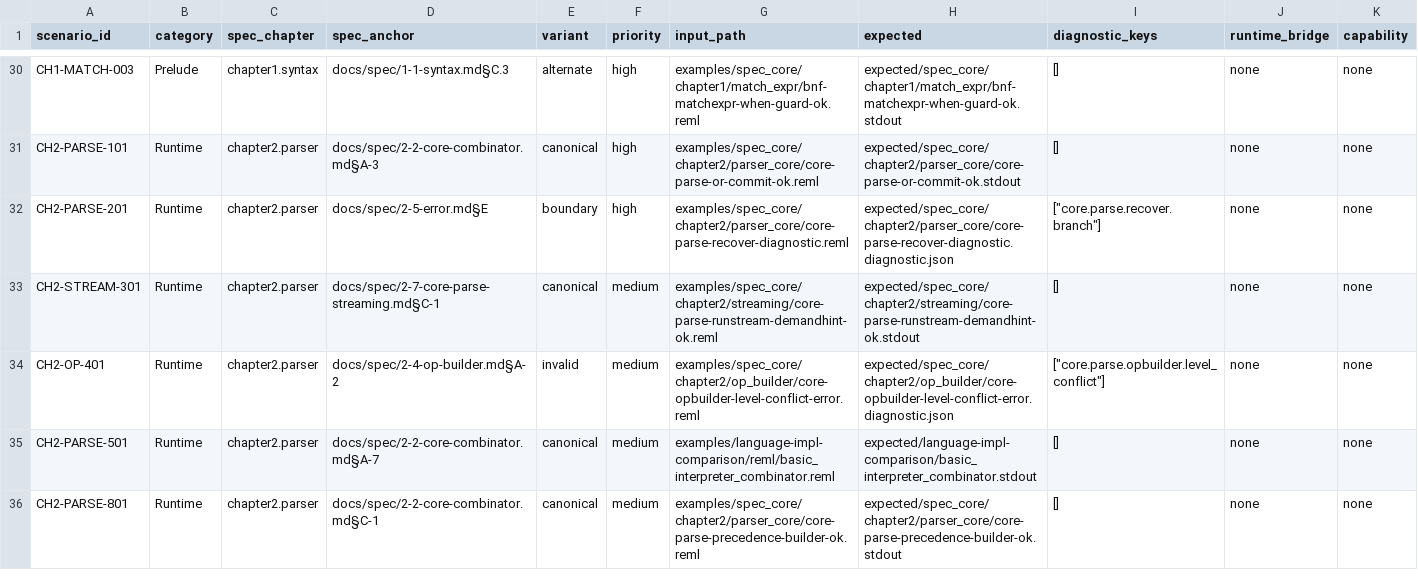
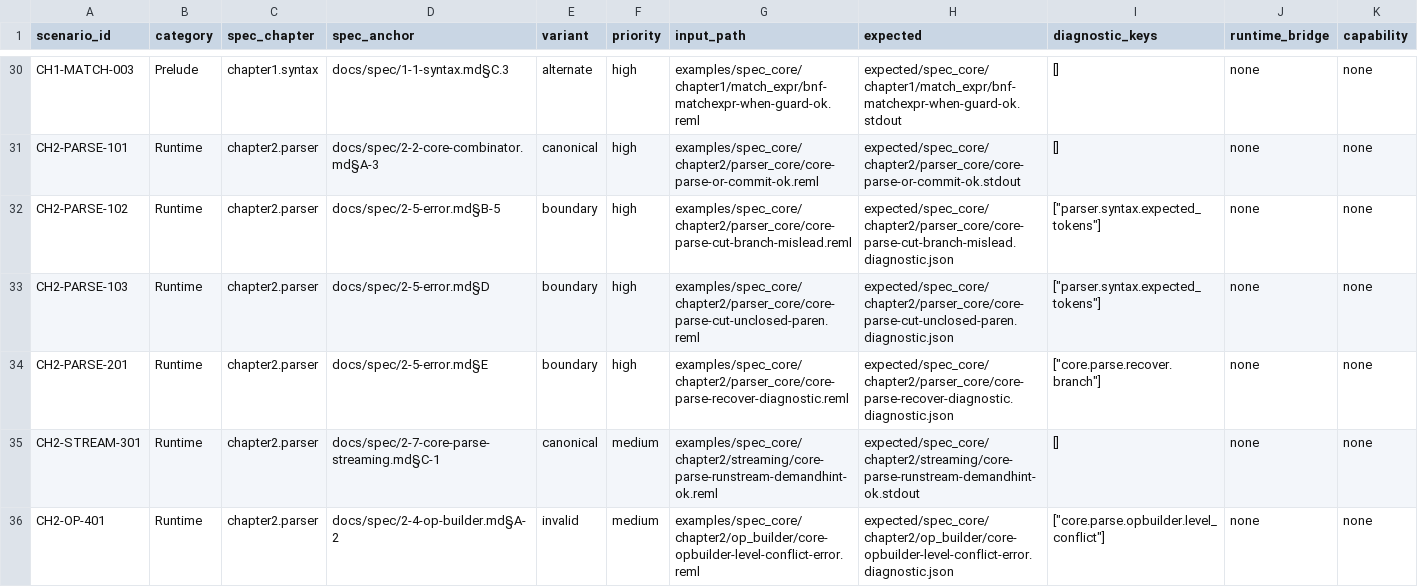
Before and after one commit to dolphilia/reml, a CSV file: docs/plans/bootstrap-roadmap/assets/phase4-scenario-matrix.csv, drawn as a sheet; only a part is shown, gaps mark what is left out; the shorter side is filled out with more unchanged rows; rows hold the shown columns only; the diff names each change by its address in the sheet, - before the commit and + after, or states it on an @@ line.

```diff
--- a/docs/plans/bootstrap-roadmap/assets/phase4-scenario-matrix.csv
+++ b/docs/plans/bootstrap-roadmap/assets/phase4-scenario-matrix.csv
+row 32: CH2-PARSE-102 | Runtime | chapter2.parser | docs/spec/2-5-error.md§B-5 | boundary | high | examples/spec_core/chapter2/parser_core/core-parse-cut-branch-mislead.reml | expected/spec_core/chapter2/parser_core/core-parse-cut-branch-mislead.diagnostic.json | ["parser.syntax.expected_tokens"] | none | none
+row 33: CH2-PARSE-103 | Runtime | chapter2.parser | docs/spec/2-5-error.md§D | boundary | high | examples/spec_core/chapter2/parser_core/core-parse-cut-unclosed-paren.reml | expected/spec_core/chapter2/parser_core/core-parse-cut-unclosed-paren.diagnostic.json | ["parser.syntax.expected_tokens"] | none | none
```
Also changed, not shown: 8 other files.
